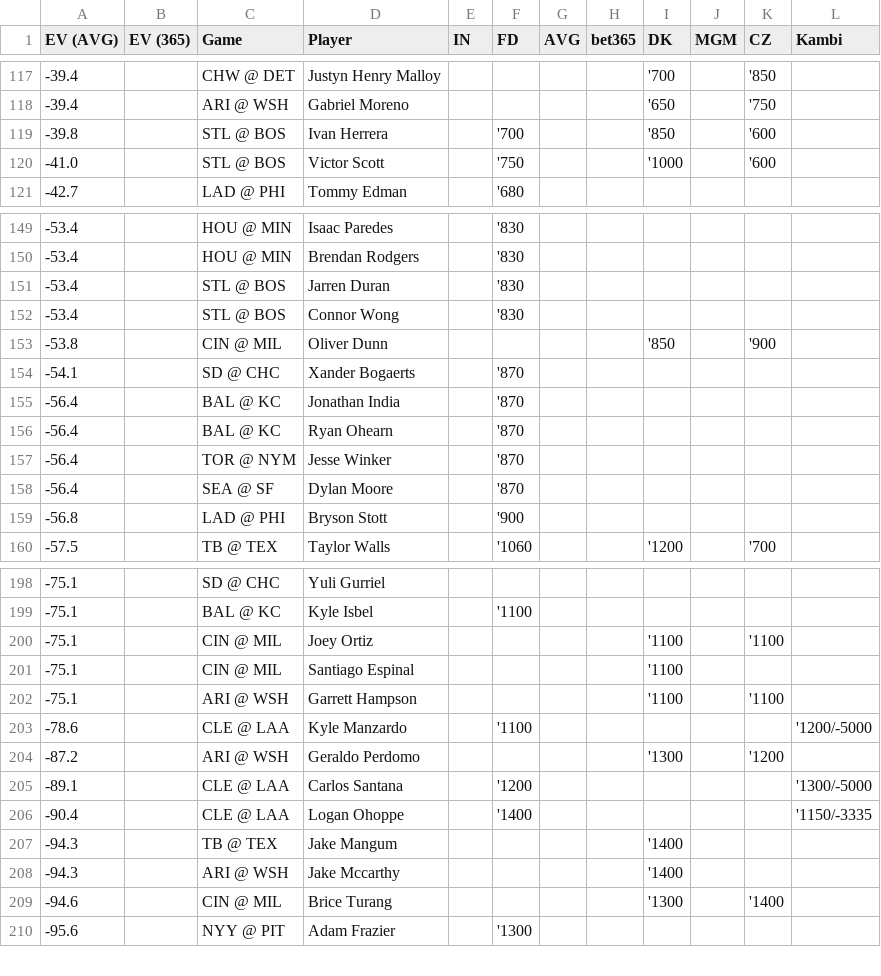
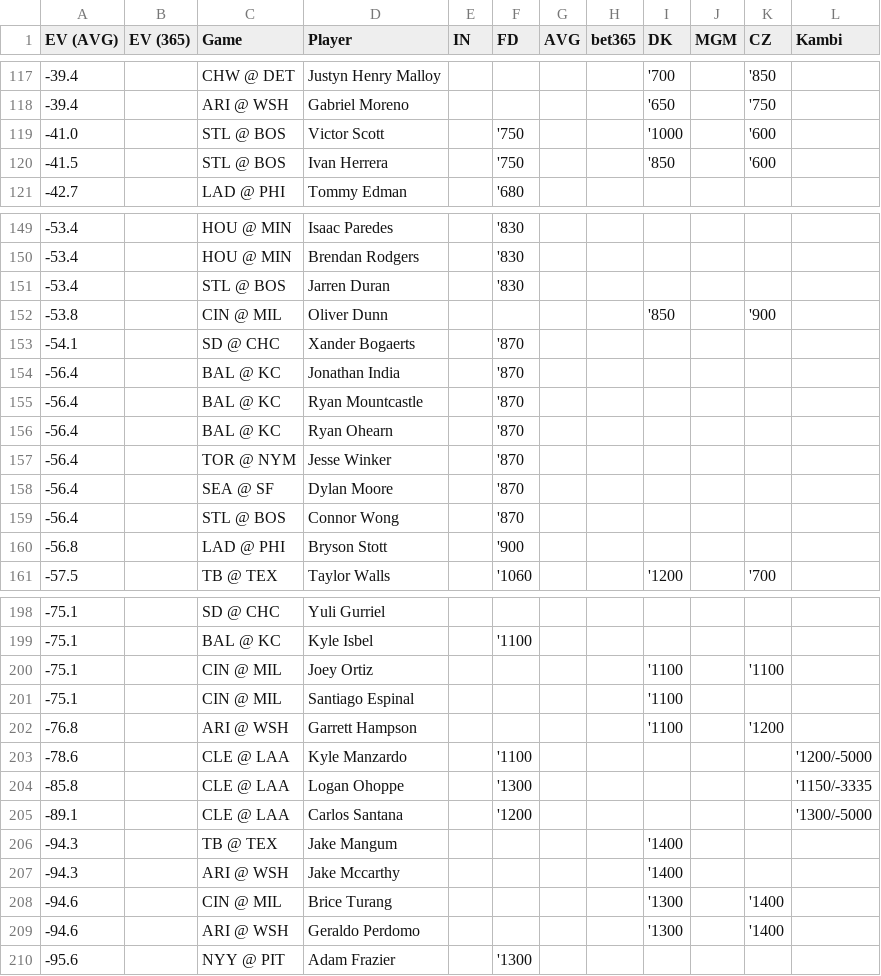
Before and after one commit to zhecht/playerprops, a CSV file: static/dailyev/ev.csv, drawn as a sheet; only a part is shown, gaps mark what is left out; the diff covers the shown part only.

```diff
--- a/static/dailyev/ev.csv
+++ b/static/dailyev/ev.csv
@@ -118,4 +118,4 @@ EV (AVG)	EV (365)	Game	Player	IN	FD	AVG	bet365	DK	MGM	CZ	Kambi
 -39.4		ARI @ WSH	Gabriel Moreno					'650		'750	
--39.8		STL @ BOS	Ivan Herrera		'700			'850		'600	
 -41.0		STL @ BOS	Victor Scott		'750			'1000		'600	
+-41.5		STL @ BOS	Ivan Herrera		'750			'850		'600	
 -42.7		LAD @ PHI	Tommy Edman		'680						
@@ -151,3 +151,2 @@ EV (AVG)	EV (365)	Game	Player	IN	FD	AVG	bet365	DK	MGM	CZ	Kambi
 -53.4		STL @ BOS	Jarren Duran		'830						
--53.4		STL @ BOS	Connor Wong		'830						
 -53.8		CIN @ MIL	Oliver Dunn					'850		'900	
@@ -155,2 +154,3 @@ EV (AVG)	EV (365)	Game	Player	IN	FD	AVG	bet365	DK	MGM	CZ	Kambi
 -56.4		BAL @ KC	Jonathan India		'870						
+-56.4		BAL @ KC	Ryan Mountcastle		'870						
 -56.4		BAL @ KC	Ryan Ohearn		'870						
@@ -158,2 +158,3 @@ EV (AVG)	EV (365)	Game	Player	IN	FD	AVG	bet365	DK	MGM	CZ	Kambi
 -56.4		SEA @ SF	Dylan Moore		'870						
+-56.4		STL @ BOS	Connor Wong		'870						
 -56.8		LAD @ PHI	Bryson Stott		'900						
@@ -201,7 +201,6 @@ EV (AVG)	EV (365)	Game	Player	IN	FD	AVG	bet365	DK	MGM	CZ	Kambi
 -75.1		CIN @ MIL	Santiago Espinal					'1100			
--75.1		ARI @ WSH	Garrett Hampson					'1100		'1100	
+-76.8		ARI @ WSH	Garrett Hampson					'1100		'1200	
 -78.6		CLE @ LAA	Kyle Manzardo		'1100						'1200/-5000
--87.2		ARI @ WSH	Geraldo Perdomo					'1300		'1200	
+-85.8		CLE @ LAA	Logan Ohoppe		'1300						'1150/-3335
 -89.1		CLE @ LAA	Carlos Santana		'1200						'1300/-5000
--90.4		CLE @ LAA	Logan Ohoppe		'1400						'1150/-3335
 -94.3		TB @ TEX	Jake Mangum					'1400			
@@ -209,2 +208,3 @@ EV (AVG)	EV (365)	Game	Player	IN	FD	AVG	bet365	DK	MGM	CZ	Kambi
 -94.6		CIN @ MIL	Brice Turang					'1300		'1400	
+-94.6		ARI @ WSH	Geraldo Perdomo					'1300		'1400	
 -95.6		NYY @ PIT	Adam Frazier		'1300						
```
Also changed, not shown: 6 added rows, 7 removed rows and 4 edited cells elsewhere in this file, 12 other files.
